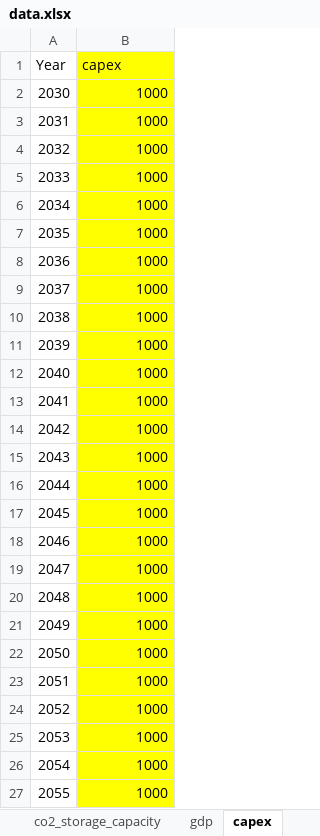
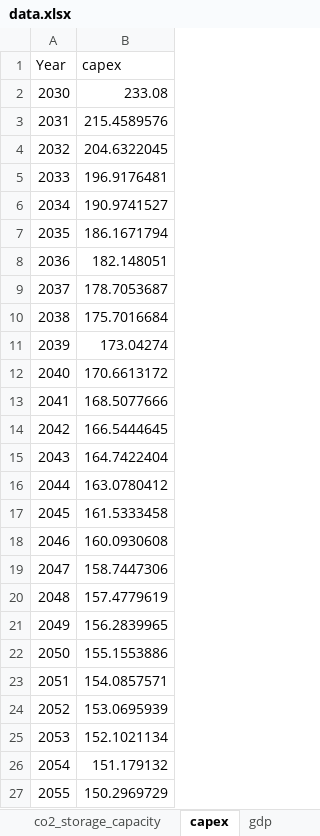
Before and after one commit to syauqiabcde/NDACS-Planning, an Excel workbook: data.xlsx, sheet capex, drawn as a sheet; only a part is shown; values as stored, in another font and other column widths than the file's, no borders; the diff covers the shown part only; the diff names each change by its address in the sheet, - before the commit and + after, or states it on an @@ line.

```diff
--- a/data.xlsx (sheet capex)
+++ b/data.xlsx (sheet capex)
@@ sheet tab order changed: co2_storage_capacity | capex | gdp @@
-B1:B27 fill: #FFFF00
+B1:B27 fill: none
-B2 (capex): 1000
+B2 (capex): 233.08
-B3 (capex): 1000
+B3 (capex): 215.4589576
-B4 (capex): 1000
+B4 (capex): 204.6322045
-B5 (capex): 1000
+B5 (capex): 196.9176481
-B6 (capex): 1000
+B6 (capex): 190.9741527
-B7 (capex): 1000
+B7 (capex): 186.1671794
-B8 (capex): 1000
+B8 (capex): 182.148051
-B9 (capex): 1000
+B9 (capex): 178.7053687
-B10 (capex): 1000
+B10 (capex): 175.7016684
-B11 (capex): 1000
+B11 (capex): 173.04274
-B12 (capex): 1000
+B12 (capex): 170.6613172
-B13 (capex): 1000
+B13 (capex): 168.5077666
-B14 (capex): 1000
+B14 (capex): 166.5444645
-B15 (capex): 1000
+B15 (capex): 164.7422404
-B16 (capex): 1000
+B16 (capex): 163.0780412
-B17 (capex): 1000
+B17 (capex): 161.5333458
-B18 (capex): 1000
+B18 (capex): 160.0930608
-B19 (capex): 1000
+B19 (capex): 158.7447306
-B20 (capex): 1000
+B20 (capex): 157.4779619
-B21 (capex): 1000
+B21 (capex): 156.2839965
-B22 (capex): 1000
+B22 (capex): 155.1553886
-B23 (capex): 1000
+B23 (capex): 154.0857571
-B24 (capex): 1000
+B24 (capex): 153.0695939
-B25 (capex): 1000
+B25 (capex): 152.1021134
-B26 (capex): 1000
+B26 (capex): 151.179132
-B27 (capex): 1000
+B27 (capex): 150.2969729
```
Also changed, not shown: 45 edited cells and cell formats elsewhere in this sheet, sheet gdp, sheet country, sheet co2_tax, sheet resource_reserve, sheet nuclear_perception, sheet nuclear_readiness, 4 more sheets, other sheet tabs, formulas that keep their value, 22 other files.
